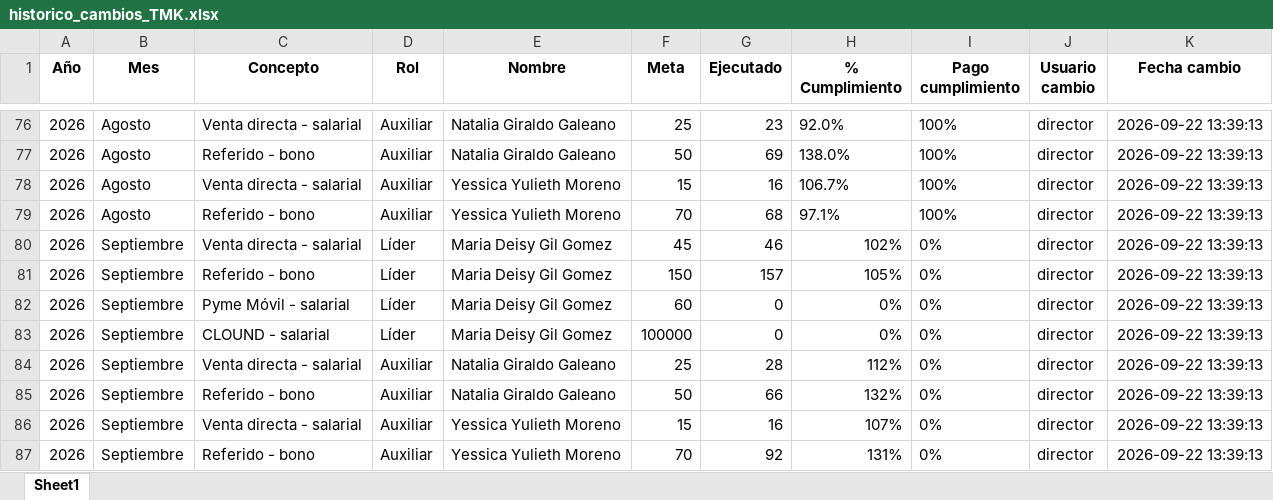
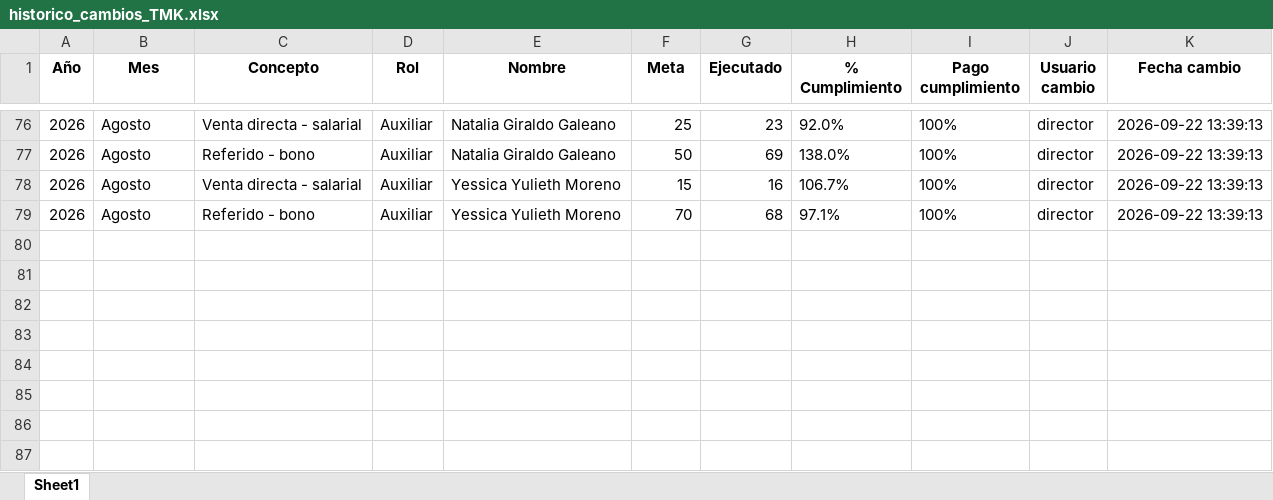
Before and after one commit to Paolam1903/tmk, an Excel workbook: historico_cambios_TMK.xlsx, sheet Sheet1, drawn as a sheet; only a part is shown, gaps mark what is left out; values as stored, in another font and other column widths than the file's, no borders; the diff names each change by its address in the sheet, - before the commit and + after, or states it on an @@ line.

```diff
--- a/historico_cambios_TMK.xlsx (sheet Sheet1)
+++ b/historico_cambios_TMK.xlsx (sheet Sheet1)
-row 80: 2026 | Septiembre | Venta directa - salarial | Líder | Maria Deisy Gil Gomez | 45 | 46 | 102% | 0% | director | 2026-09-22 13:39:13
-row 81: 2026 | Septiembre | Referido - bono | Líder | Maria Deisy Gil Gomez | 150 | 157 | 105% | 0% | director | 2026-09-22 13:39:13
-row 82: 2026 | Septiembre | Pyme Móvil - salarial | Líder | Maria Deisy Gil Gomez | 60 | 0 | 0% | 0% | director | 2026-09-22 13:39:13
-row 83: 2026 | Septiembre | CLOUND - salarial | Líder | Maria Deisy Gil Gomez | 100000 | 0 | 0% | 0% | director | 2026-09-22 13:39:13
-row 84: 2026 | Septiembre | Venta directa - salarial | Auxiliar | Natalia Giraldo Galeano | 25 | 28 | 112% | 0% | director | 2026-09-22 13:39:13
-row 85: 2026 | Septiembre | Referido - bono | Auxiliar | Natalia Giraldo Galeano | 50 | 66 | 132% | 0% | director | 2026-09-22 13:39:13
-row 86: 2026 | Septiembre | Venta directa - salarial | Auxiliar | Yessica Yulieth Moreno | 15 | 16 | 107% | 0% | director | 2026-09-22 13:39:13
-row 87: 2026 | Septiembre | Referido - bono | Auxiliar | Yessica Yulieth Moreno | 70 | 92 | 131% | 0% | director | 2026-09-22 13:39:13
```
Also changed, not shown: presupuesto_TMK.xlsx.
